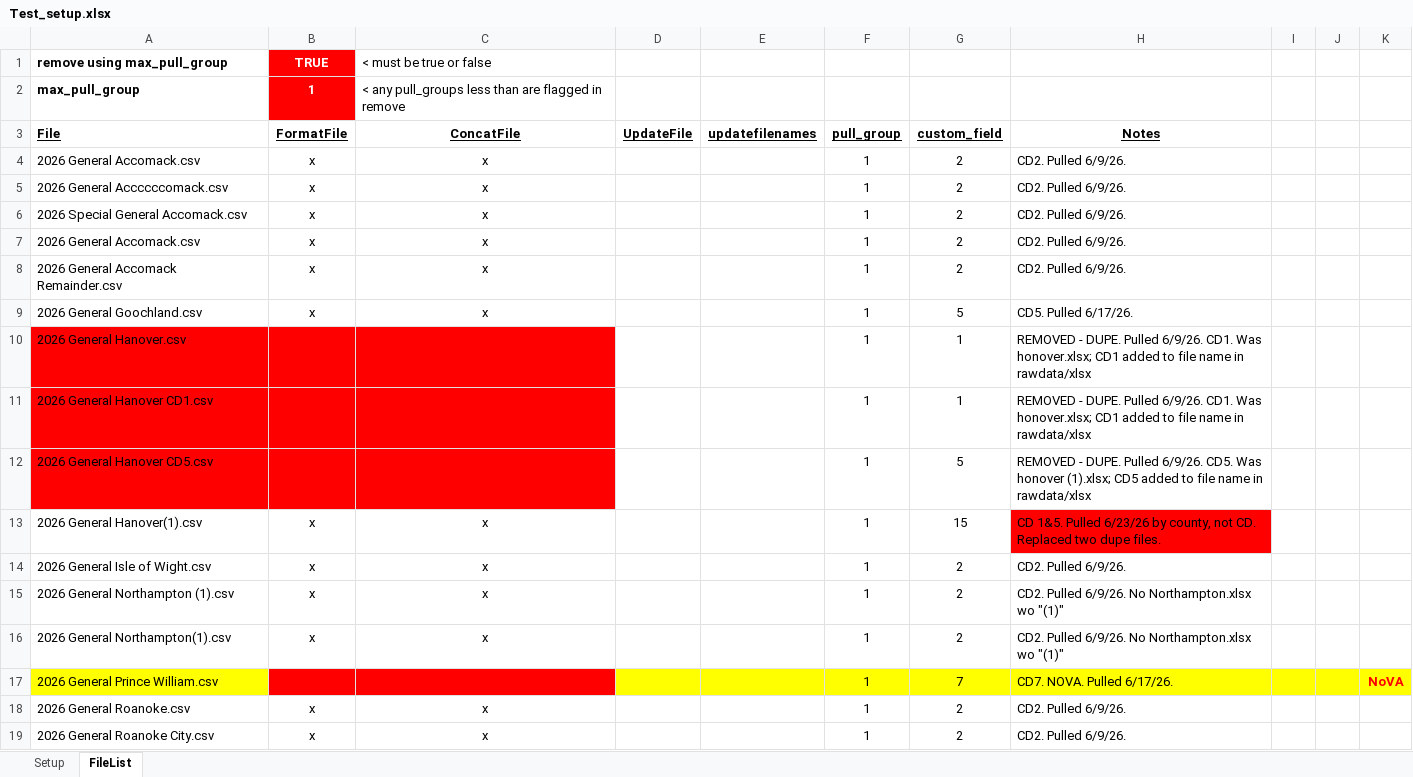
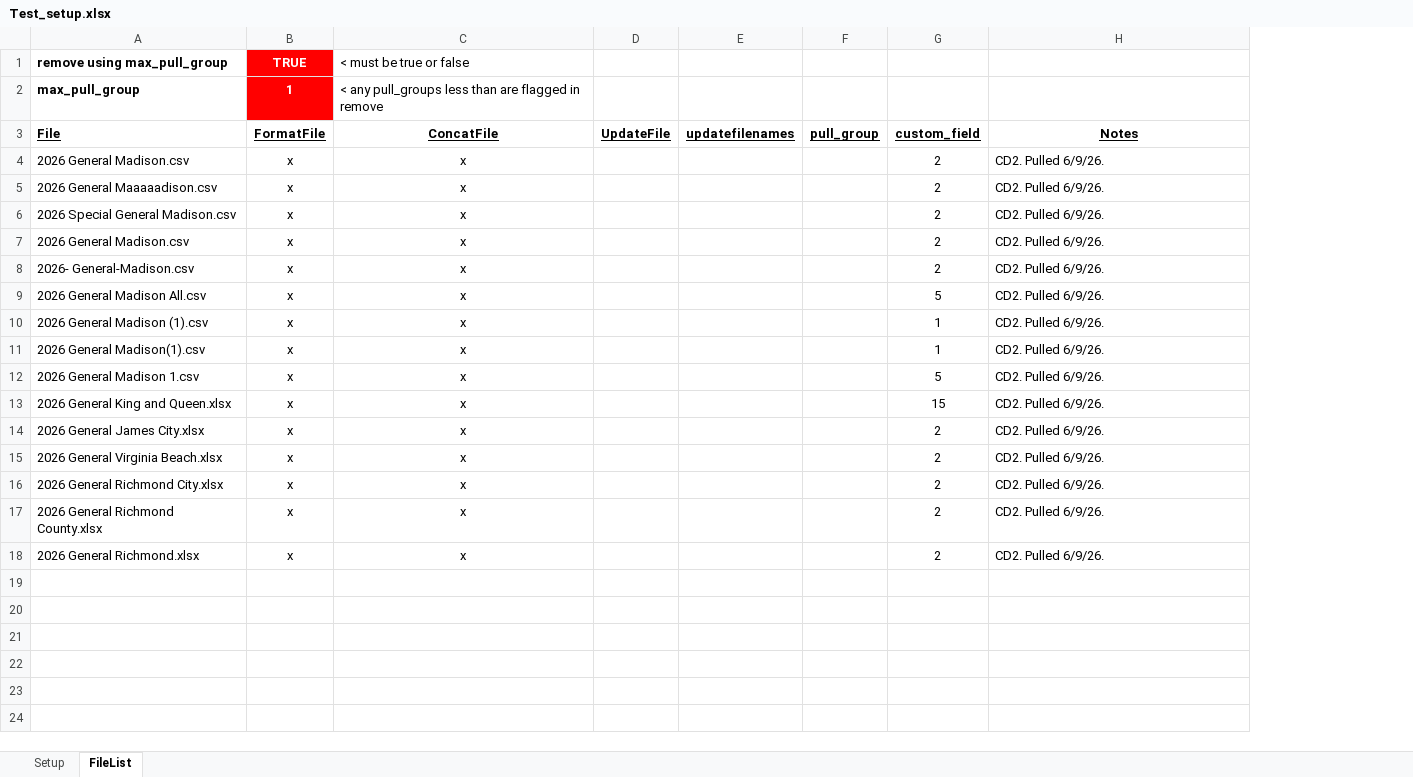
Before and after one commit to kramsman/cleaver, an Excel workbook: Work/Test_setup.xlsx, sheet FileList, drawn as a sheet; values as stored, in another font and other column widths than the file's, no borders; removed rows and columns are numbered as before the commit, all else as after; the diff names each change by its address in the sheet, - before the commit and + after, or states it on an @@ line.

```diff
--- a/Work/Test_setup.xlsx (sheet FileList)
+++ b/Work/Test_setup.xlsx (sheet FileList)
-column A (remove using max_pull_group), rows 2-9: max_pull_group | File | 2026 General Accomack.csv | 2026 General Accccccomack.csv | 2026 Special General Accomack.csv | 2026 General Accomack.csv | 2026 General Accomack Remainder.csv | 2026 General Goochland.csv; rows 13-16: 2026 General Hanover(1).csv | 2026 General Isle of Wight.csv | 2026 General Northampton (1).csv | 2026 General Northampton(1).csv; rows 18-19: 2026 General Roanoke.csv | 2026 General Roanoke City.csv
+column A (remove using max_pull_group), rows 2-15: max_pull_group | File | 2026 General Madison.csv | 2026 General Maaaaadison.csv | 2026 Special General Madison.csv | 2026 General Madison.csv | 2026- General-Madison.csv | 2026 General Madison All.csv | 2026 General Madison (1).csv | 2026 General Madison(1).csv | 2026 General Madison 1.csv | 2026 General King and Queen.xlsx | 2026 General James City.xlsx | 2026 General Virginia Beach.xlsx
-column F, rows 3-9: pull_group | 1 | 1 | 1 | 1 | 1 | 1; rows 13-16: all 1; rows 18-19: 1 | 1
+column F, row 3: pull_group
-column I, empty
-column J, empty
-column K, empty
-H9: CD5. Pulled 6/17/26.
+H9: CD2. Pulled 6/9/26.
-row 10: 2026 General Hanover.csv |  |  |  |  | 1 | 1 | REMOVED - DUPE. Pulled 6/9/26. CD1. Was honover.xlsx; CD1 added to file name in rawdata/xlsx
-row 11: 2026 General Hanover CD1.csv |  |  |  |  | 1 | 1 | REMOVED - DUPE. Pulled 6/9/26. CD1. Was honover.xlsx; CD1 added to file name in rawdata/xlsx
-row 12: 2026 General Hanover CD5.csv |  |  |  |  | 1 | 5 | REMOVED - DUPE. Pulled 6/9/26. CD5. Was honover (1).xlsx; CD5 added to file name in rawdata/xlsx
-G10: 15
+G10: 1
-H10: CD 1&5. Pulled 6/23/26 by county, not CD. Replaced two dupe files.
+H10: CD2. Pulled 6/9/26.
-H10 fill: #FF0000
+H10 fill: none
-G11: 2
+G11: 1
-G12: 2
+G12: 5
-H12:H13: CD2. Pulled 6/9/26. No Northampton.xlsx wo "(1)"
+H12:H13: CD2. Pulled 6/9/26.
-G13: 2
+G13: 15
-row 17: 2026 General Prince William.csv |  |  |  |  | 1 | 7 | CD7. NOVA. Pulled 6/17/26. |  |  | NoVA
+row 16: 2026 General Richmond City.xlsx | x | x |  |  |  | 2 | CD2. Pulled 6/9/26.
+row 17: 2026 General Richmond County.xlsx | x | x |  |  |  | 2 | CD2. Pulled 6/9/26.
+row 18: 2026 General Richmond.xlsx | x | x |  |  |  | 2 | CD2. Pulled 6/9/26.
```
Also changed, not shown: 4 other files.
